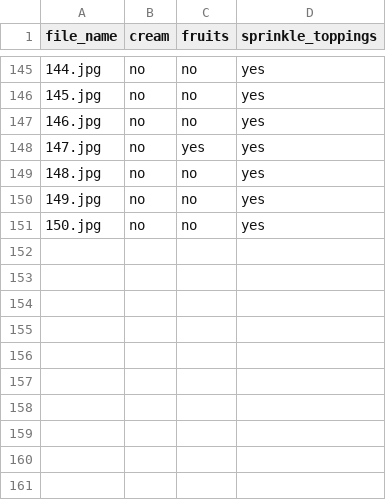
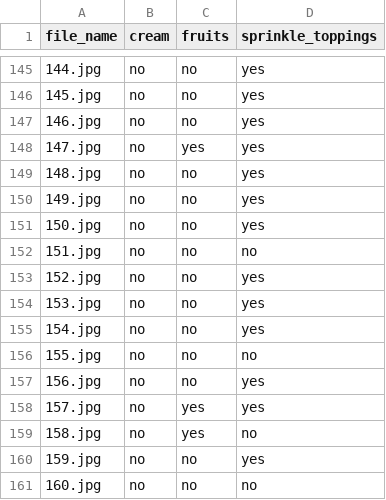
Before and after one commit to NandhiniPython/cake, a CSV file: cake_annotated.csv, drawn as a sheet; only a part is shown, gaps mark what is left out.

Commit message:
Add files via upload

```diff
--- a/cake_annotated.csv
+++ b/cake_annotated.csv
@@ -151 +151,11 @@ file_name,cream,fruits,sprinkle_toppings
 150.jpg,no,no,yes
+151.jpg,no,no,no
+152.jpg,no,no,yes
+153.jpg,no,no,yes
+154.jpg,no,no,yes
+155.jpg,no,no,no
+156.jpg,no,no,yes
+157.jpg,no,yes,yes
+158.jpg,no,yes,no
+159.jpg,no,no,yes
+160.jpg,no,no,no
```
